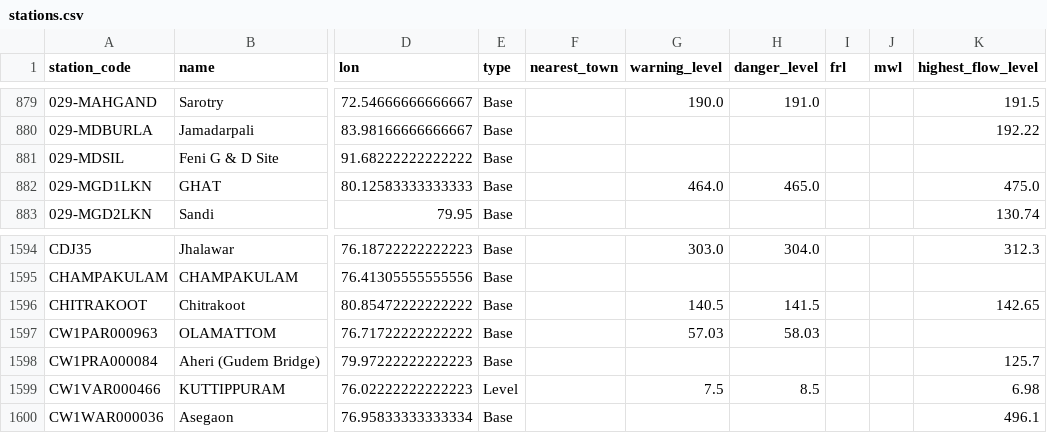
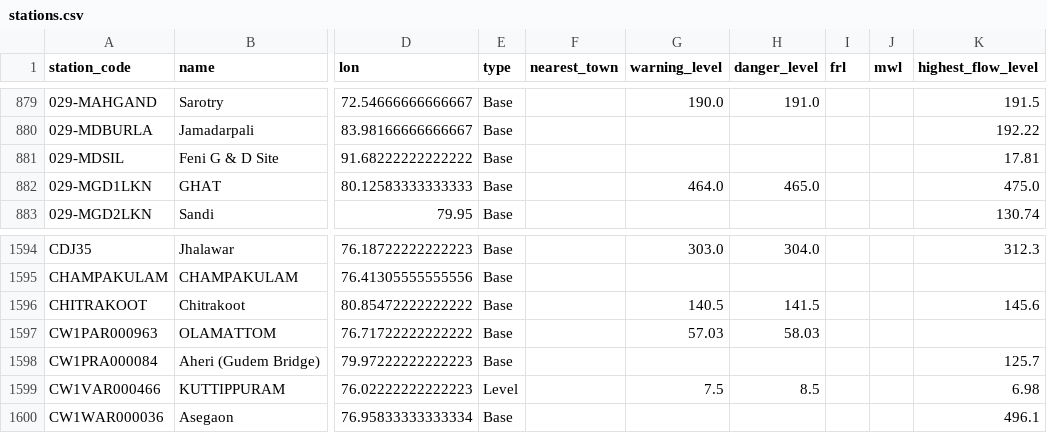
Before and after one commit to diagram-chasing/cwc-flood-forecasts, a CSV file: data/stations.csv, drawn as a sheet; only a part is shown, gaps mark what is left out; the diff covers the shown part only; the diff names each change by its address in the sheet, - before the commit and + after, or states it on an @@ line.

```diff
--- a/data/stations.csv
+++ b/data/stations.csv
-K881 (highest_flow_level): (empty)
+K881 (highest_flow_level): 17.81
-K1596 (highest_flow_level): 142.65
+K1596 (highest_flow_level): 145.6
```
Also changed, not shown: 1 added row and 27 edited cells elsewhere in this file, 1 other file.
